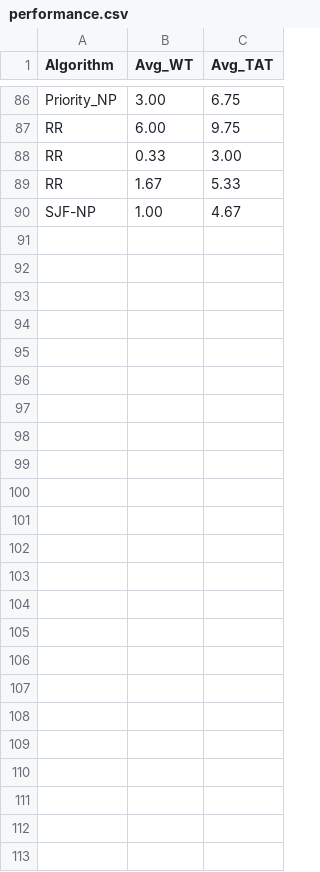
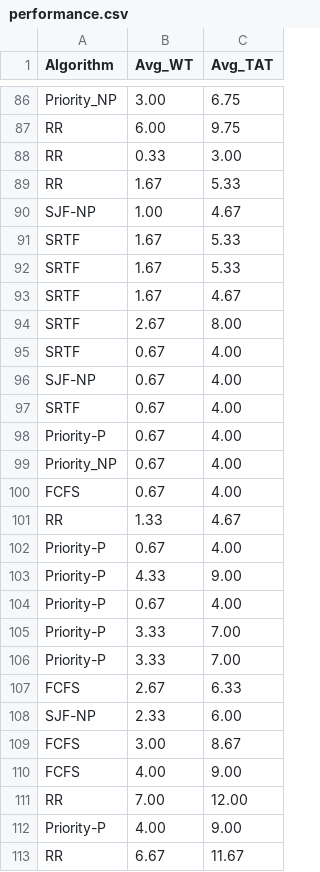
Before and after one commit to kalindi456/cpu-scheduling-project, a CSV file: data/performance.csv, drawn as a sheet; only a part is shown, gaps mark what is left out; the diff names each change by its address in the sheet, - before the commit and + after, or states it on an @@ line.

```diff
--- a/data/performance.csv
+++ b/data/performance.csv
+row 91: SRTF | 1.67 | 5.33
+row 92: SRTF | 1.67 | 5.33
+row 93: SRTF | 1.67 | 4.67
+row 94: SRTF | 2.67 | 8.00
+row 95: SRTF | 0.67 | 4.00
+row 96: SJF-NP | 0.67 | 4.00
+row 97: SRTF | 0.67 | 4.00
+row 98: Priority-P | 0.67 | 4.00
+row 99: Priority_NP | 0.67 | 4.00
+row 100: FCFS | 0.67 | 4.00
+row 101: RR | 1.33 | 4.67
+row 102: Priority-P | 0.67 | 4.00
+row 103: Priority-P | 4.33 | 9.00
+row 104: Priority-P | 0.67 | 4.00
+row 105: Priority-P | 3.33 | 7.00
+row 106: Priority-P | 3.33 | 7.00
+row 107: FCFS | 2.67 | 6.33
+row 108: SJF-NP | 2.33 | 6.00
+row 109: FCFS | 3.00 | 8.67
+row 110: FCFS | 4.00 | 9.00
+row 111: RR | 7.00 | 12.00
+row 112: Priority-P | 4.00 | 9.00
+row 113: RR | 6.67 | 11.67
```
Also changed, not shown: 5 other files.
